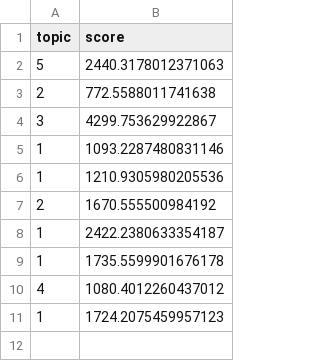
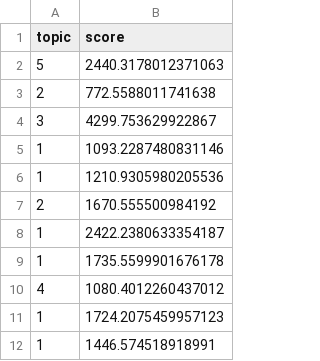
Before and after one commit to TommyMart/QuizNight_Terminal_App, a CSV file: list.csv, drawn as a sheet.

```diff
--- a/list.csv
+++ b/list.csv
@@ -11 +11,2 @@ topic,score
 1,1724.2075459957123
+1,1446.574518918991
```
Also changed, not shown: 3 other files.
